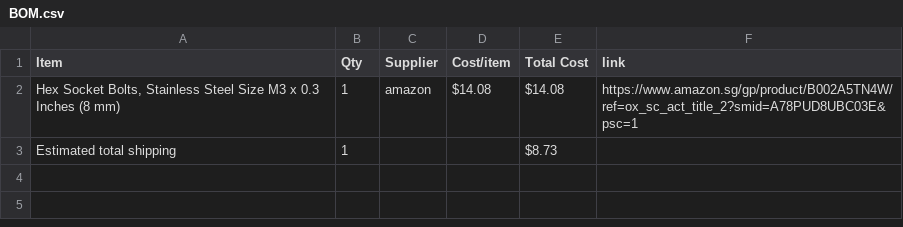
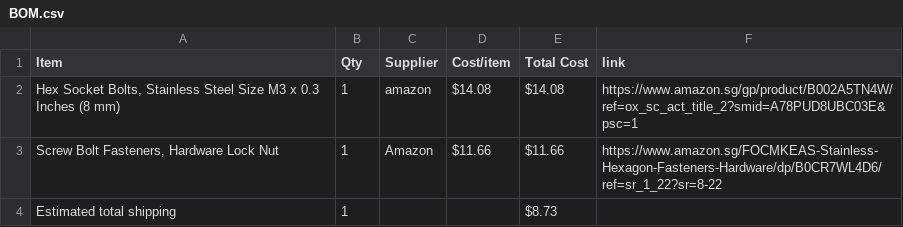
Before and after one commit to NZX37/savemythinkpad, a CSV file: BOM.csv, drawn as a sheet; the diff names each change by its address in the sheet, - before the commit and + after, or states it on an @@ line.

```diff
--- a/BOM.csv
+++ b/BOM.csv
+row 3: Screw Bolt Fasteners, Hardware Lock Nut | 1 | Amazon | $11.66 | $11.66 | https://www.amazon.sg/FOCMKEAS-Stainless-Hexagon-Fasteners-Hardware/dp/B0CR7WL4D6/ref=sr_1_22?sr=8-22
```
Also changed, not shown: 1 other file.
